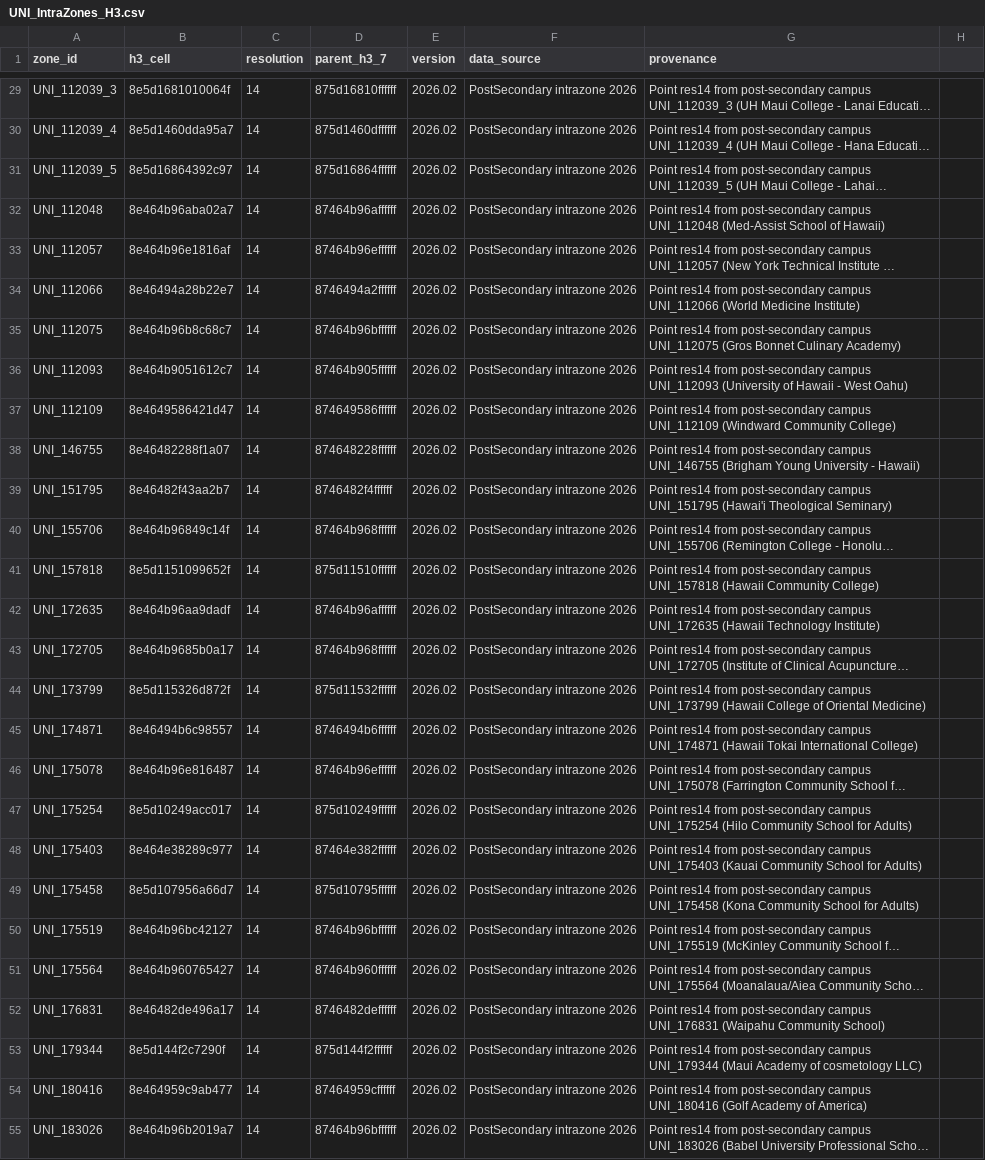
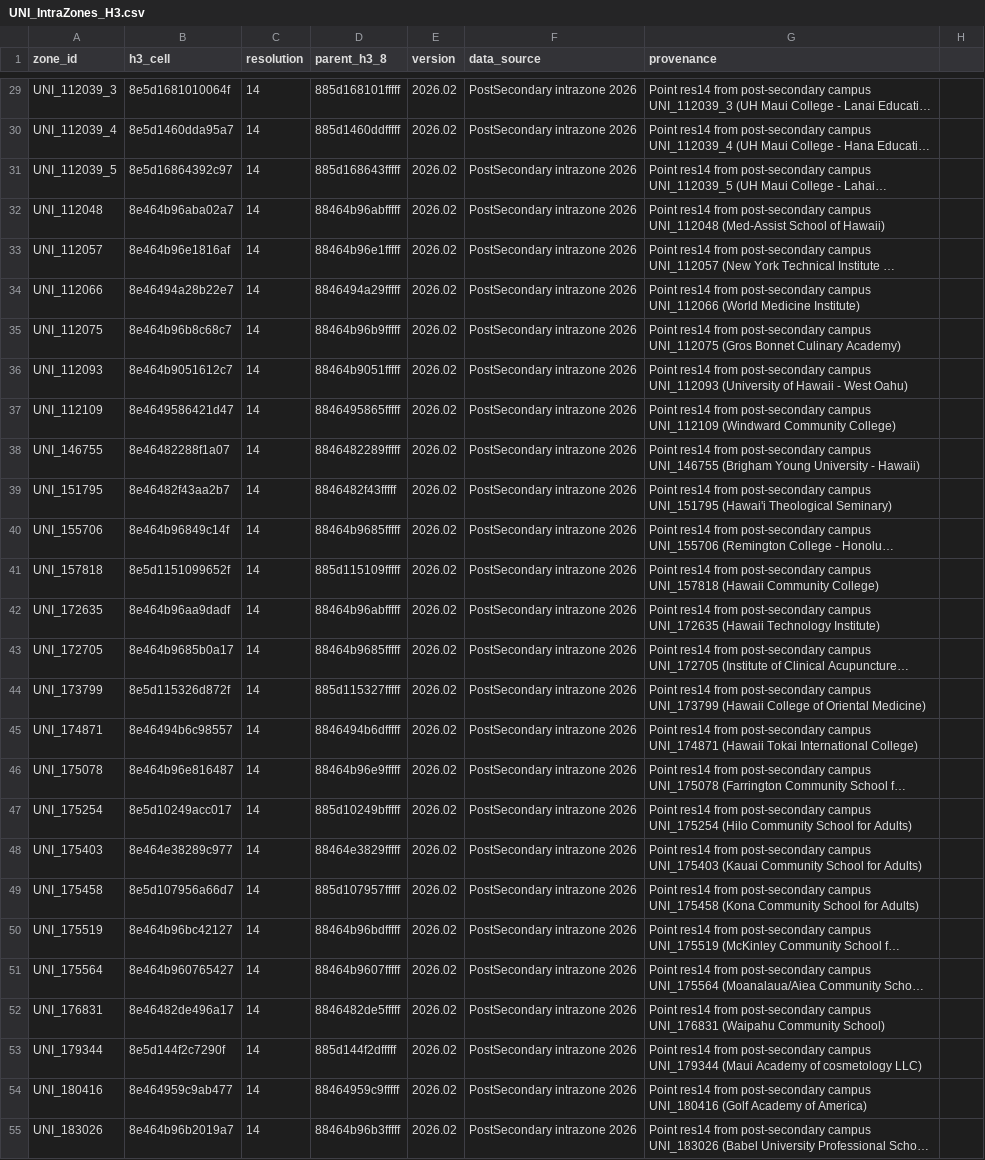
Before and after one commit to joehagedorn/neo4j, a CSV file: post-secondary/UNI_IntraZones_H3.csv, drawn as a sheet; only a part is shown, gaps mark what is left out; long unchanged cells end in …; the diff covers the shown part only; the diff names each change by its address in the sheet, - before the commit and + after, or states it on an @@ line.

```diff
--- a/post-secondary/UNI_IntraZones_H3.csv
+++ b/post-secondary/UNI_IntraZones_H3.csv
-D1: parent_h3_7
+D1: parent_h3_8
-D29 (parent_h3_8): 875d16810ffffff
+D29 (parent_h3_8): 885d168101fffff
-D30 (parent_h3_8): 875d1460dffffff
+D30 (parent_h3_8): 885d1460ddfffff
-D31 (parent_h3_8): 875d16864ffffff
+D31 (parent_h3_8): 885d168643fffff
-D32 (parent_h3_8): 87464b96affffff
+D32 (parent_h3_8): 88464b96abfffff
-D33 (parent_h3_8): 87464b96effffff
+D33 (parent_h3_8): 88464b96e1fffff
-D34 (parent_h3_8): 8746494a2ffffff
+D34 (parent_h3_8): 8846494a29fffff
-D35 (parent_h3_8): 87464b96bffffff
+D35 (parent_h3_8): 88464b96b9fffff
-D36 (parent_h3_8): 87464b905ffffff
+D36 (parent_h3_8): 88464b9051fffff
-D37 (parent_h3_8): 874649586ffffff
+D37 (parent_h3_8): 8846495865fffff
-D38 (parent_h3_8): 874648228ffffff
+D38 (parent_h3_8): 8846482289fffff
-D39 (parent_h3_8): 8746482f4ffffff
+D39 (parent_h3_8): 8846482f43fffff
-D40 (parent_h3_8): 87464b968ffffff
+D40 (parent_h3_8): 88464b9685fffff
-D41 (parent_h3_8): 875d11510ffffff
+D41 (parent_h3_8): 885d115109fffff
-D42 (parent_h3_8): 87464b96affffff
+D42 (parent_h3_8): 88464b96abfffff
-D43 (parent_h3_8): 87464b968ffffff
+D43 (parent_h3_8): 88464b9685fffff
-D44 (parent_h3_8): 875d11532ffffff
+D44 (parent_h3_8): 885d115327fffff
-D45 (parent_h3_8): 8746494b6ffffff
+D45 (parent_h3_8): 8846494b6dfffff
-D46 (parent_h3_8): 87464b96effffff
+D46 (parent_h3_8): 88464b96e9fffff
-D47 (parent_h3_8): 875d10249ffffff
+D47 (parent_h3_8): 885d10249bfffff
-D48 (parent_h3_8): 87464e382ffffff
+D48 (parent_h3_8): 88464e3829fffff
-D49 (parent_h3_8): 875d10795ffffff
+D49 (parent_h3_8): 885d107957fffff
-D50 (parent_h3_8): 87464b96bffffff
+D50 (parent_h3_8): 88464b96bdfffff
-D51 (parent_h3_8): 87464b960ffffff
+D51 (parent_h3_8): 88464b9607fffff
-D52 (parent_h3_8): 8746482deffffff
+D52 (parent_h3_8): 8846482de5fffff
-D53 (parent_h3_8): 875d144f2ffffff
+D53 (parent_h3_8): 885d144f2dfffff
-D54 (parent_h3_8): 87464959cffffff
+D54 (parent_h3_8): 88464959c9fffff
-D55 (parent_h3_8): 87464b96bffffff
+D55 (parent_h3_8): 88464b96b3fffff
```
Also changed, not shown: 58 edited cells elsewhere in this file, schools/SCH_IntraZones_H3.csv, 4 other files.
